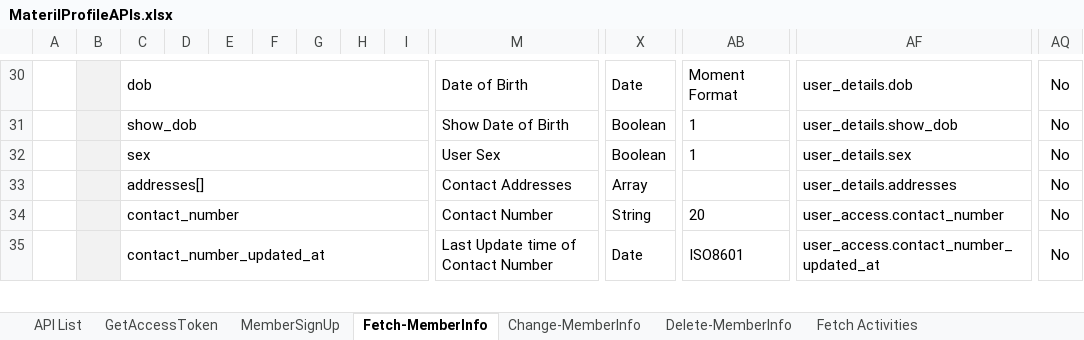
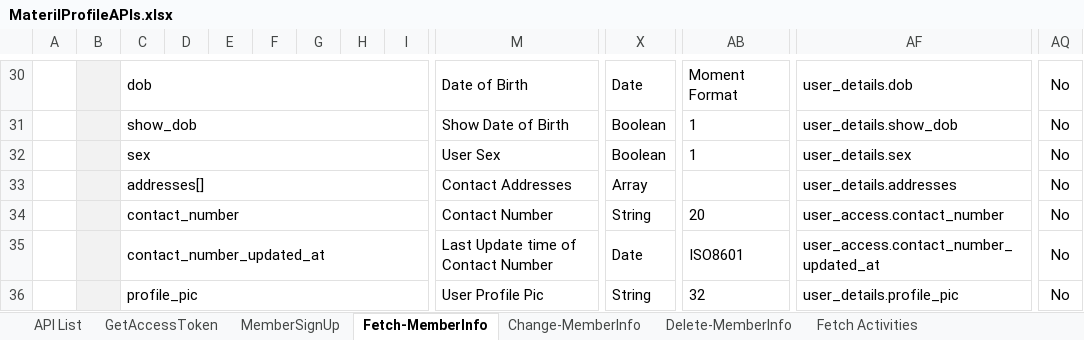
Before and after one commit to leo-sh/materil-profile, an Excel workbook: docs/MaterilProfileAPIs.xlsx, sheet Fetch-MemberInfo, drawn as a sheet; only a part is shown, gaps mark what is left out; values as stored, in another font and other column widths than the file's, no borders; charts and pictures not drawn; rows hold the shown columns only; the diff covers the shown part only; the diff names each change by its address in the sheet, - before the commit and + after, or states it on an @@ line.

Commit message:
profile pic finished

```diff
--- a/docs/MaterilProfileAPIs.xlsx (sheet Fetch-MemberInfo)
+++ b/docs/MaterilProfileAPIs.xlsx (sheet Fetch-MemberInfo)
+row 36:  |  | profile_pic |  |  |  |  |  |  | User Profile Pic | String | 32 | user_details.profile_pic | No
```
Also changed, not shown: 1 added row and 1 edited cell elsewhere in this sheet, 8 other files.
